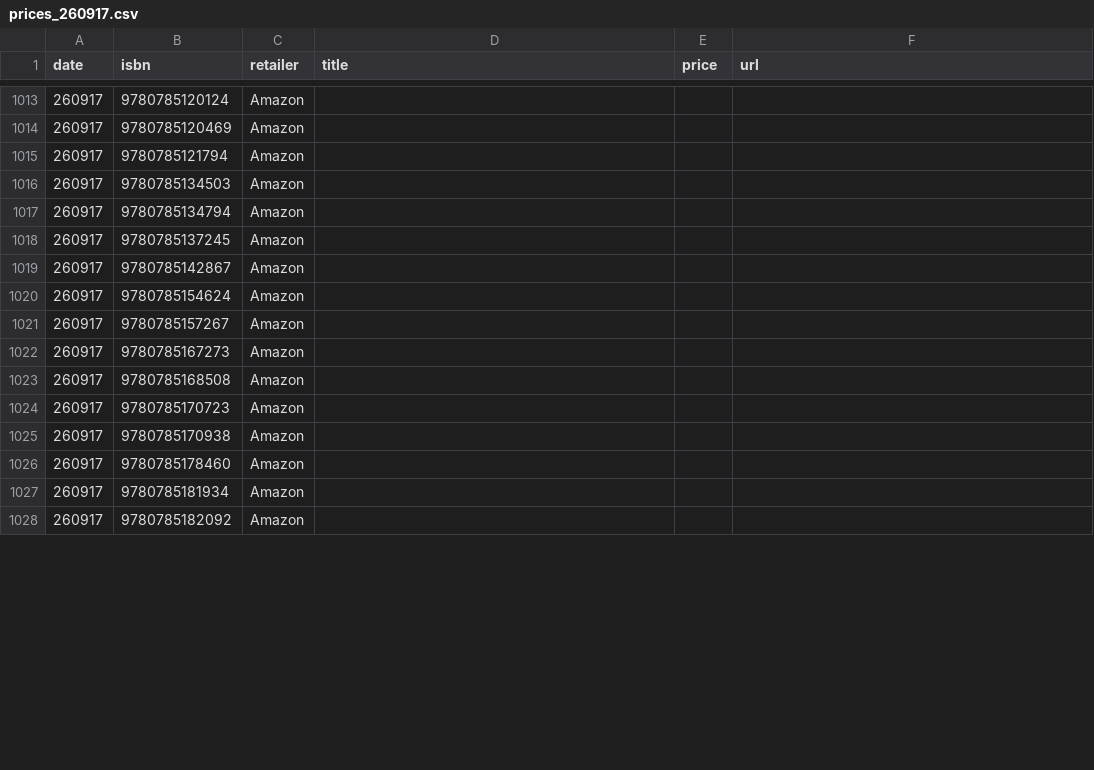
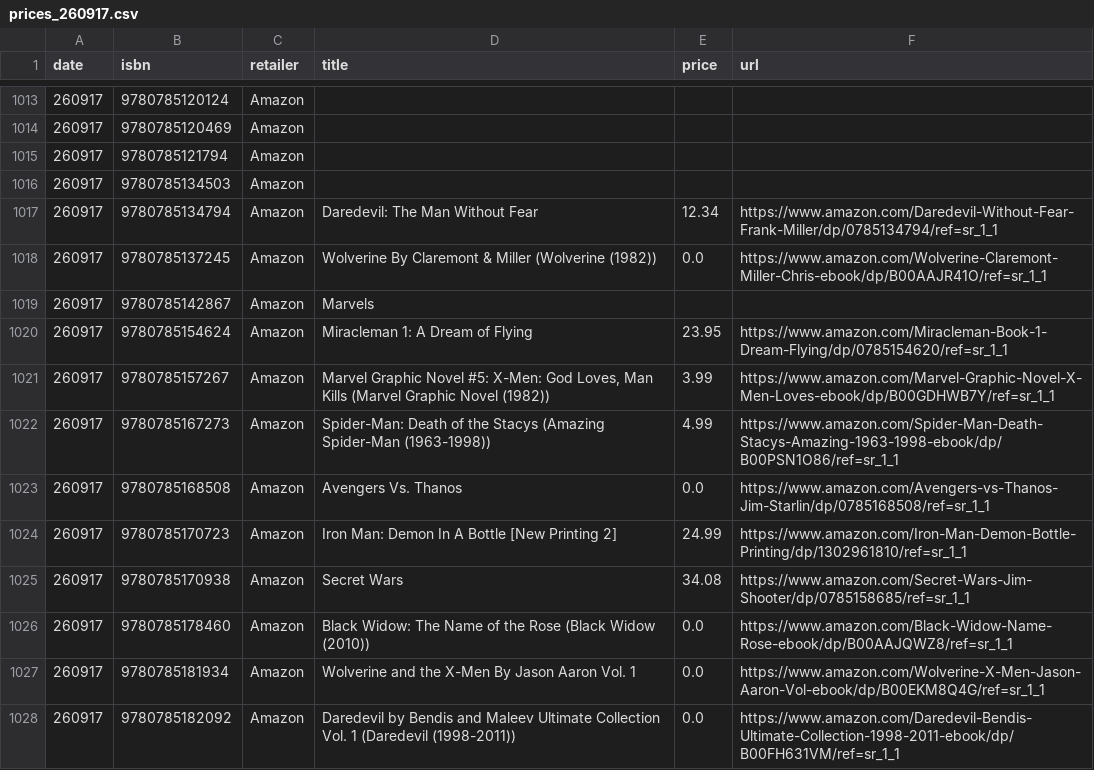
Before and after one commit to grayespinoza/graphic-novel-price-database, a CSV file: prices/prices_260917.csv, drawn as a sheet; only a part is shown, gaps mark what is left out; the diff covers the shown part only.

```diff
--- a/prices/prices_260917.csv
+++ b/prices/prices_260917.csv
@@ -1016,13 +1016,13 @@ date,isbn,retailer,title,price,url
 260917,9780785134503,Amazon,,,
-260917,9780785134794,Amazon,,,
-260917,9780785137245,Amazon,,,
-260917,9780785142867,Amazon,,,
-260917,9780785154624,Amazon,,,
-260917,9780785157267,Amazon,,,
-260917,9780785167273,Amazon,,,
-260917,9780785168508,Amazon,,,
-260917,9780785170723,Amazon,,,
-260917,9780785170938,Amazon,,,
-260917,9780785178460,Amazon,,,
-260917,9780785181934,Amazon,,,
-260917,9780785182092,Amazon,,,
+260917,9780785134794,Amazon,Daredevil: The Man Without Fear,12.34,https://www.amazon.com/Daredevil-Without-Fear-Frank-Miller/dp/0785134794/ref=sr_1_1
+260917,9780785137245,Amazon,Wolverine By Claremont & Miller (Wolverine (1982)),0.0,https://www.amazon.com/Wolverine-Claremont-Miller-Chris-ebook/dp/B00AAJR41O/ref=sr_1_1
+260917,9780785142867,Amazon,Marvels,,
+260917,9780785154624,Amazon,Miracleman 1: A Dream of Flying,23.95,https://www.amazon.com/Miracleman-Book-1-Dream-Flying/dp/0785154620/ref=sr_1_1
+260917,9780785157267,Amazon,"Marvel Graphic Novel #5: X-Men: God Loves, Man Kills (Marvel Graphic Novel (1982))",3.99,https://www.amazon.com/Marvel-Graphic-Novel-X-Men-Loves-ebook/dp/B00GDHWB7Y/ref=sr_1_1
+260917,9780785167273,Amazon,Spider-Man: Death of the Stacys (Amazing Spider-Man (1963-1998)),4.99,https://www.amazon.com/Spider-Man-Death-Stacys-Amazing-1963-1998-ebook/dp/B00PSN1O86/ref=sr_1_1
+260917,9780785168508,Amazon,Avengers Vs. Thanos,0.0,https://www.amazon.com/Avengers-vs-Thanos-Jim-Starlin/dp/0785168508/ref=sr_1_1
+260917,9780785170723,Amazon,Iron Man: Demon In A Bottle [New Printing 2],24.99,https://www.amazon.com/Iron-Man-Demon-Bottle-Printing/dp/1302961810/ref=sr_1_1
+260917,9780785170938,Amazon,Secret Wars,34.08,https://www.amazon.com/Secret-Wars-Jim-Shooter/dp/0785158685/ref=sr_1_1
+260917,9780785178460,Amazon,Black Widow: The Name of the Rose (Black Widow (2010)),0.0,https://www.amazon.com/Black-Widow-Name-Rose-ebook/dp/B00AAJQWZ8/ref=sr_1_1
+260917,9780785181934,Amazon,Wolverine and the X-Men By Jason Aaron Vol. 1,0.0,https://www.amazon.com/Wolverine-X-Men-Jason-Aaron-Vol-ebook/dp/B00EKM8Q4G/ref=sr_1_1
+260917,9780785182092,Amazon,Daredevil by Bendis and Maleev Ultimate Collection Vol. 1 (Daredevil (1998-2011)),0.0,https://www.amazon.com/Daredevil-Bendis-Ultimate-Collection-1998-2011-ebook/dp/B00FH631VM/ref=sr_1_1
```
Also changed, not shown: 88 edited cells elsewhere in this file.
